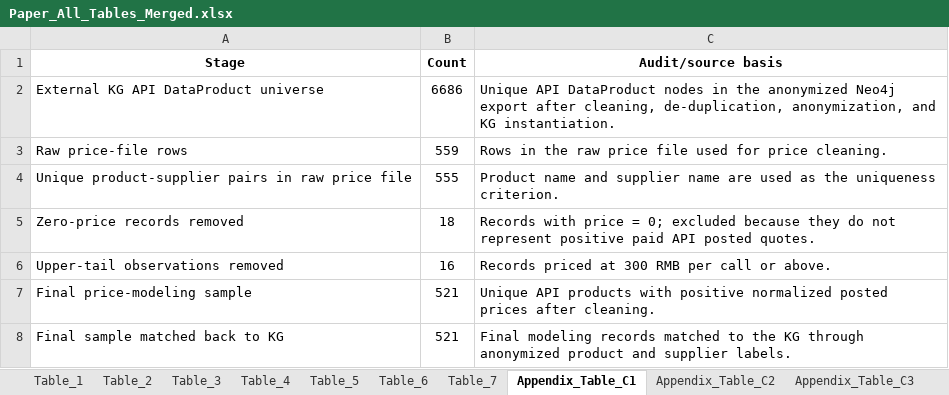
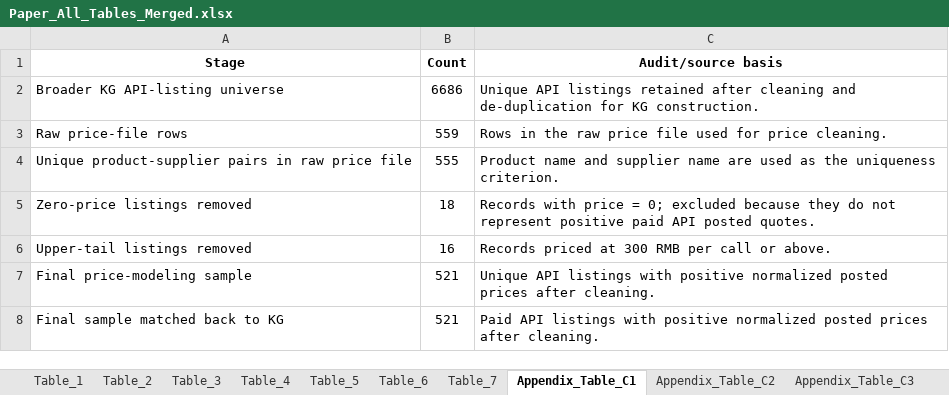
Before and after one commit to diziqian/kg_utility_reproduce, an Excel workbook: result_kg_reproduce/table_merge/Paper_All_Tables_Merged.xlsx, sheet Appendix_Table_C1, drawn as a sheet; values as stored, in another font and other column widths than the file's, no borders; the diff names each change by its address in the sheet, - before the commit and + after, or states it on an @@ line.

```diff
--- a/result_kg_reproduce/table_merge/Paper_All_Tables_Merged.xlsx (sheet Appendix_Table_C1)
+++ b/result_kg_reproduce/table_merge/Paper_All_Tables_Merged.xlsx (sheet Appendix_Table_C1)
-A2 (Stage): External KG API DataProduct universe
+A2 (Stage): Broader KG API-listing universe
-C2 (Audit/source basis): Unique API DataProduct nodes in the anonymized Neo4j export after cleaning, de-duplication, anonymization, and KG instantiation.
+C2 (Audit/source basis): Unique API listings retained after cleaning and de-duplication for KG construction.
-A5 (Stage): Zero-price records removed
+A5 (Stage): Zero-price listings removed
-A6 (Stage): Upper-tail observations removed
+A6 (Stage): Upper-tail listings removed
-C7 (Audit/source basis): Unique API products with positive…
+C7 (Audit/source basis): Unique API listings with positive…
-C8 (Audit/source basis): Final modeling records matched to the KG through anonymized product and supplier labels.
+C8 (Audit/source basis): Paid API listings with positive normalized posted prices after cleaning.
```
Also changed, not shown: 1 other file.
